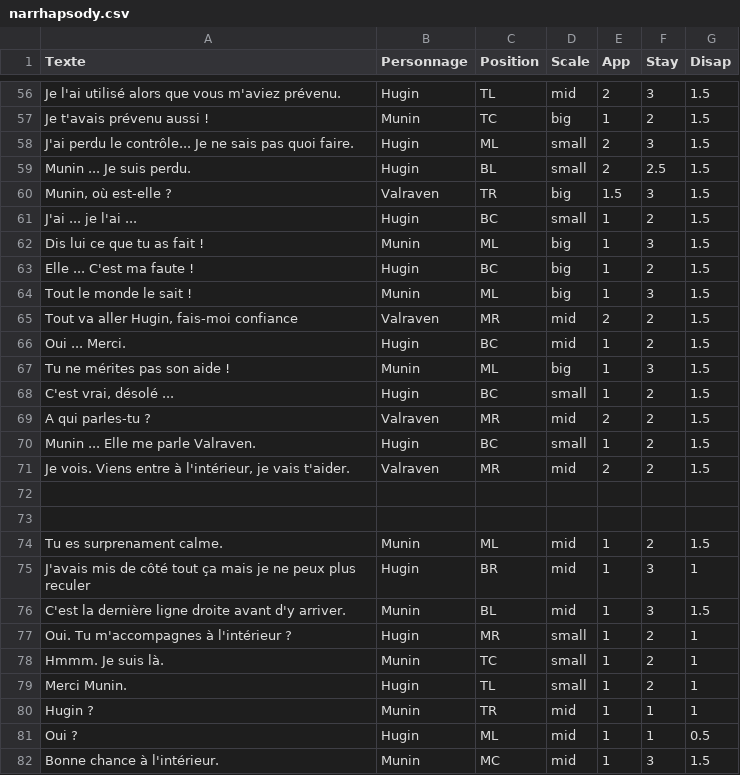
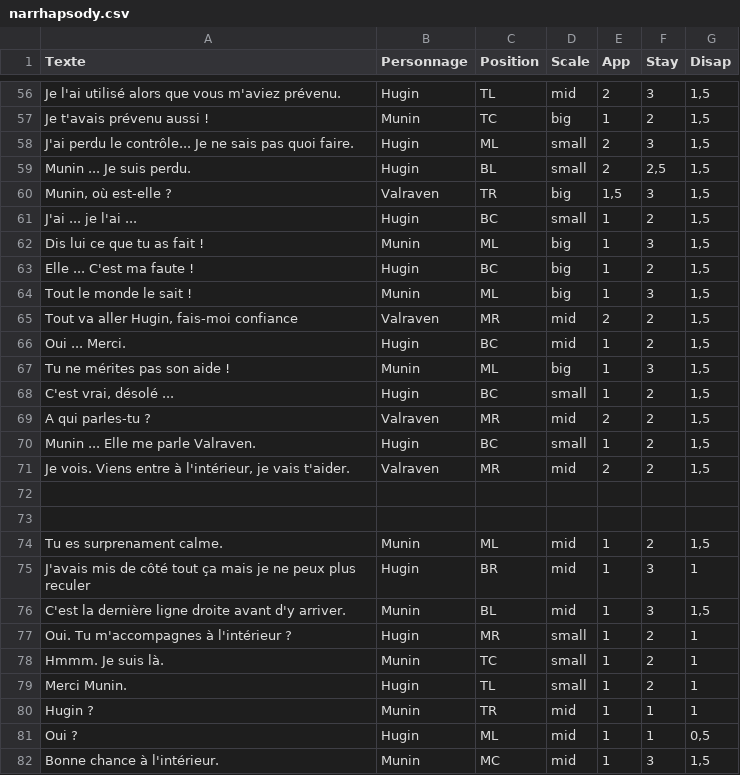
Before and after one commit to jaeparc/WORKSHOP_Conte, a CSV file: Assets/THEO/SCRIPTS/narrhapsody.csv, drawn as a sheet; only a part is shown, gaps mark what is left out; the diff covers the shown part only; the diff names each change by its address in the sheet, - before the commit and + after, or states it on an @@ line.

```diff
--- a/Assets/THEO/SCRIPTS/narrhapsody.csv
+++ b/Assets/THEO/SCRIPTS/narrhapsody.csv
-G56:G71 (Disap): 1.5
+G56:G71 (Disap): 1,5
-F59 (Stay): 2.5
+F59 (Stay): 2,5
-E60 (App): 1.5
+E60 (App): 1,5
-G74 (Disap): 1.5
+G74 (Disap): 1,5
-G76 (Disap): 1.5
+G76 (Disap): 1,5
-G81 (Disap): 0.5
+G81 (Disap): 0,5
-G82 (Disap): 1.5
+G82 (Disap): 1,5
```
Also changed, not shown: 88 edited cells elsewhere in this file, 9 other files.
